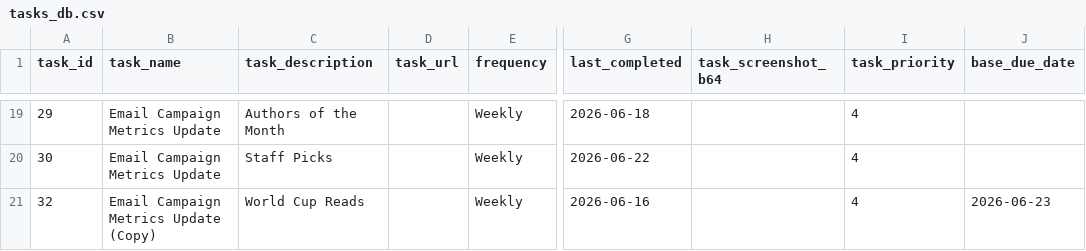
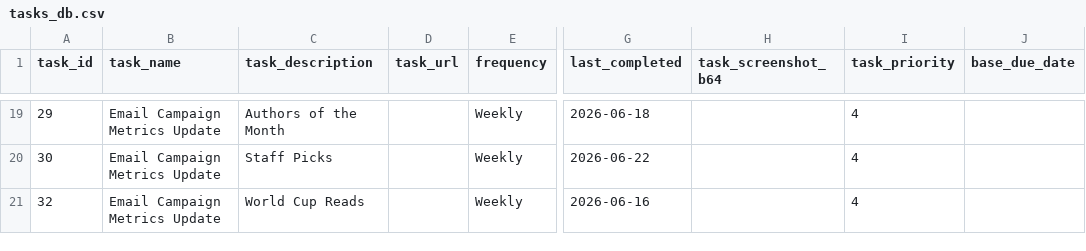
Before and after one commit to RandomlyBryan/personal-tracker, a CSV file: tasks_db.csv, drawn as a sheet; only a part is shown, gaps mark what is left out; the diff names each change by its address in the sheet, - before the commit and + after, or states it on an @@ line.

```diff
--- a/tasks_db.csv
+++ b/tasks_db.csv
-B21 (task_name): Email Campaign Metrics Update (Copy)
+B21 (task_name): Email Campaign Metrics Update
-J21 (base_due_date): 2026-06-23
+J21 (base_due_date): (empty)
```
